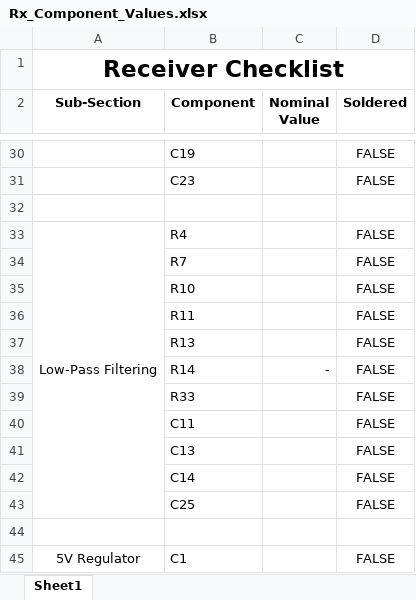
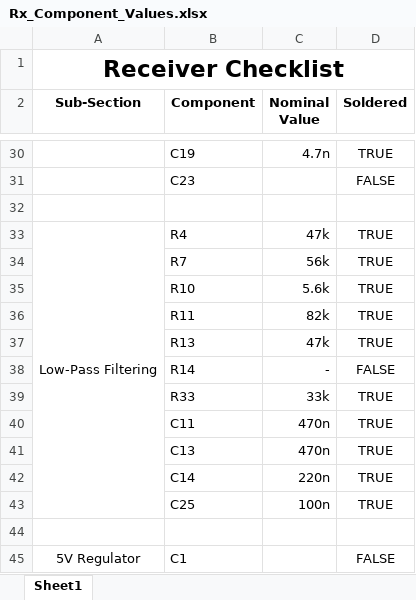
Before and after one commit to beetle-enthusiast/310-water-sensing, an Excel workbook: Receiver/Schematics/Rx_Component_Values.xlsx, sheet Sheet1, drawn as a sheet; only a part is shown, gaps mark what is left out; values as stored, in another font and other column widths than the file's, no borders; the diff covers the shown part only; the diff names each change by its address in the sheet, - before the commit and + after, or states it on an @@ line.

Commit message:
update component values RX

```diff
--- a/Receiver/Schematics/Rx_Component_Values.xlsx (sheet Sheet1)
+++ b/Receiver/Schematics/Rx_Component_Values.xlsx (sheet Sheet1)
-C30 (Nominal Value): (empty)
+C30 (Nominal Value): 4.7n
-D30 (Soldered): FALSE
+D30 (Soldered): TRUE
-C33 (Nominal Value): (empty)
+C33 (Nominal Value): 47k
-D33:D37 (Soldered): FALSE
+D33:D37 (Soldered): TRUE
-C34 (Nominal Value): (empty)
+C34 (Nominal Value): 56k
-C35 (Nominal Value): (empty)
+C35 (Nominal Value): 5.6k
-C36 (Nominal Value): (empty)
+C36 (Nominal Value): 82k
-C37 (Nominal Value): (empty)
+C37 (Nominal Value): 47k
-C39 (Nominal Value): (empty)
+C39 (Nominal Value): 33k
-D39:D43 (Soldered): FALSE
+D39:D43 (Soldered): TRUE
-C40:C41 (Nominal Value): (empty)
+C40:C41 (Nominal Value): 470n
-C42 (Nominal Value): (empty)
+C42 (Nominal Value): 220n
-C43 (Nominal Value): (empty)
+C43 (Nominal Value): 100n
```
Also changed, not shown: 50 edited cells elsewhere in this sheet, 1 other file.
